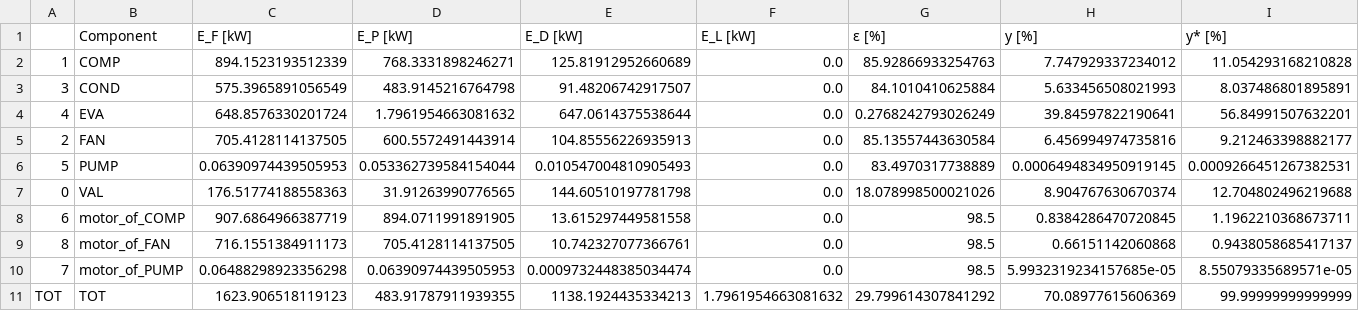
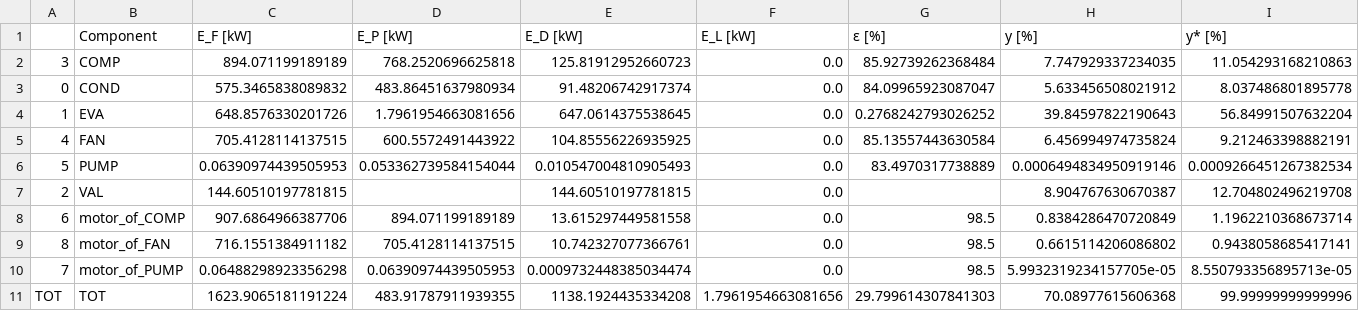
Before and after one commit to oemof/exerpy, a CSV file: examples/heatpump/hp_components_tespy.csv, drawn as a sheet.

```diff
--- a/examples/heatpump/hp_components_tespy.csv
+++ b/examples/heatpump/hp_components_tespy.csv
@@ -1,11 +1,11 @@
 ,Component,E_F [kW],E_P [kW],E_D [kW],E_L [kW],ε [%],y [%],y* [%]
-1,COMP,894.1523193512339,768.3331898246271,125.81912952660689,0.0,85.92866933254763,7.747929337234012,11.054293168210828
-3,COND,575.3965891056549,483.9145216764798,91.48206742917507,0.0,84.1010410625884,5.633456508021993,8.037486801895891
-4,EVA,648.8576330201724,1.7961954663081632,647.0614375538644,0.0,0.2768242793026249,39.84597822190641,56.84991507632201
-2,FAN,705.4128114137505,600.5572491443914,104.85556226935913,0.0,85.13557443630584,6.456994974735816,9.212463398882177
-5,PUMP,0.06390974439505953,0.053362739584154044,0.010547004810905493,0.0,83.4970317738889,0.0006494834950919145,0.0009266451267382531
-0,VAL,176.51774188558363,31.91263990776565,144.60510197781798,0.0,18.078998500021026,8.904767630670374,12.704802496219688
-6,motor_of_COMP,907.6864966387719,894.0711991891905,13.615297449581558,0.0,98.5,0.8384286470720845,1.1962210368673711
-8,motor_of_FAN,716.1551384911173,705.4128114137505,10.742327077366761,0.0,98.5,0.66151142060868,0.9438058685417137
-7,motor_of_PUMP,0.06488298923356298,0.06390974439505953,0.0009732448385034474,0.0,98.5,5.9932319234157685e-05,8.55079335689571e-05
-TOT,TOT,1623.906518119123,483.91787911939355,1138.1924435334213,1.7961954663081632,29.799614307841292,70.08977615606369,99.99999999999999
+3,COMP,894.071199189189,768.2520696625818,125.81912952660723,0.0,85.92739262368484,7.747929337234035,11.054293168210863
+0,COND,575.3465838089832,483.86451637980934,91.48206742917374,0.0,84.09965923087047,5.633456508021912,8.037486801895778
+1,EVA,648.8576330201726,1.7961954663081656,647.0614375538645,0.0,0.2768242793026252,39.84597822190643,56.84991507632204
+4,FAN,705.4128114137515,600.5572491443922,104.85556226935925,0.0,85.13557443630584,6.456994974735824,9.212463398882191
+5,PUMP,0.06390974439505953,0.053362739584154044,0.010547004810905493,0.0,83.4970317738889,0.0006494834950919146,0.0009266451267382534
+2,VAL,144.60510197781815,,144.60510197781815,0.0,,8.904767630670387,12.704802496219708
+6,motor_of_COMP,907.6864966387706,894.071199189189,13.615297449581558,0.0,98.5,0.8384286470720849,1.1962210368673714
+8,motor_of_FAN,716.1551384911182,705.4128114137515,10.742327077366761,0.0,98.5,0.6615114206086802,0.9438058685417141
+7,motor_of_PUMP,0.06488298923356298,0.06390974439505953,0.0009732448385034474,0.0,98.5,5.9932319234157705e-05,8.550793356895713e-05
+TOT,TOT,1623.9065181191224,483.91787911939355,1138.1924435334208,1.7961954663081656,29.799614307841303,70.08977615606368,99.99999999999996
```
Also changed, not shown: examples/ccpp/ccpp_components_tespy.csv, examples/cgam/cgam_components_tespy.csv, 20 other files.
